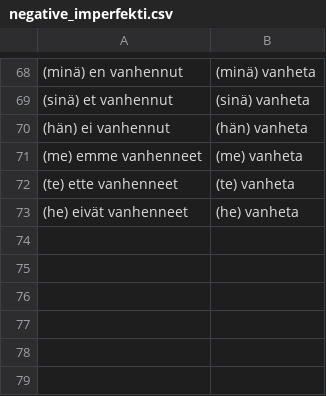
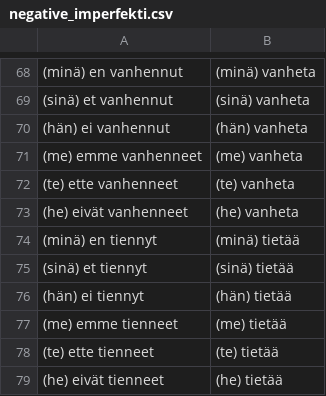
Before and after one commit to halmosb/SuomiApp, a CSV file: word_lists/Suomi5/negative_imperfekti.csv, drawn as a sheet; only a part is shown, gaps mark what is left out; the diff names each change by its address in the sheet, - before the commit and + after, or states it on an @@ line.

```diff
--- a/word_lists/Suomi5/negative_imperfekti.csv
+++ b/word_lists/Suomi5/negative_imperfekti.csv
+row 74: (minä) en tiennyt | (minä) tietää
+row 75: (sinä) et tiennyt | (sinä) tietää
+row 76: (hän) ei tiennyt | (hän) tietää
+row 77: (me) emme tienneet | (me) tietää
+row 78: (te) ette tienneet | (te) tietää
+row 79: (he) eivät tienneet | (he) tietää
```
Also changed, not shown: 3 other files.
